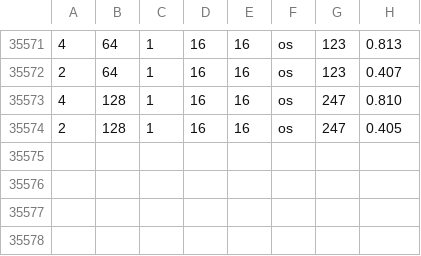
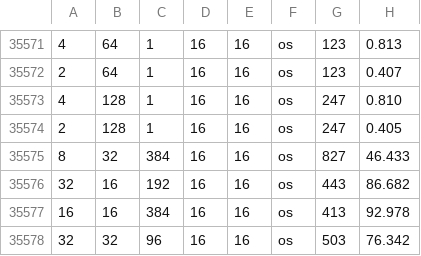
Before and after one commit to Avinash-Tamu/llm-inference-perf-model, a CSV file: systolic_array_model/look_up_table_16_16.csv, drawn as a sheet; only a part is shown, gaps mark what is left out.

```diff
--- a/systolic_array_model/look_up_table_16_16.csv
+++ b/systolic_array_model/look_up_table_16_16.csv
@@ -35574 +35574,5 @@
 2,128,1,16,16,os,247,0.405
+8,32,384,16,16,os,827,46.433
+32,16,192,16,16,os,443,86.682
+16,16,384,16,16,os,413,92.978
+32,32,96,16,16,os,503,76.342
```
Also changed, not shown: 18 other files.
